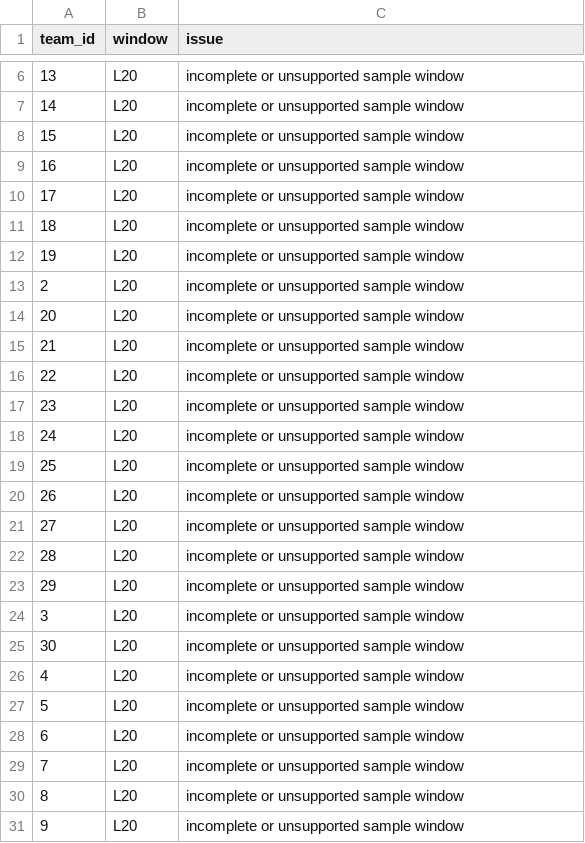
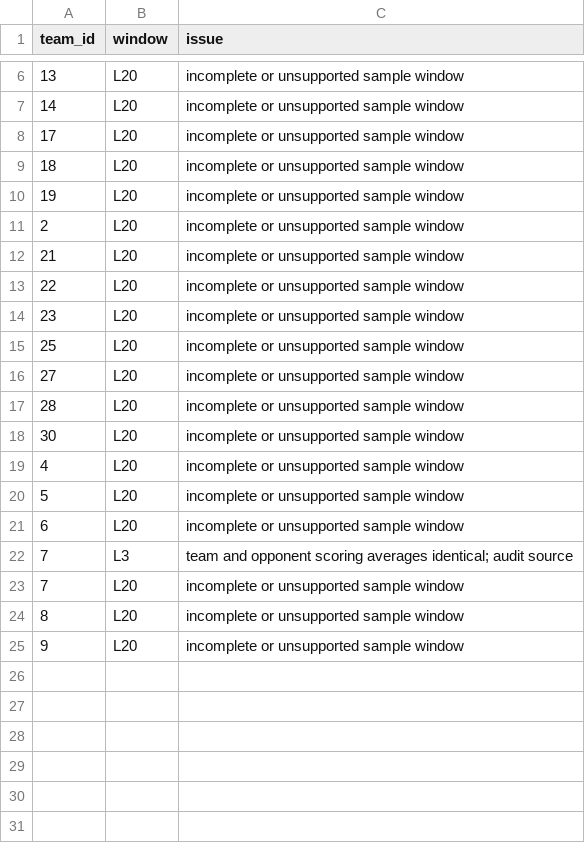
Before and after one commit to deucetg/NBA-lockbox-reseasrch, a CSV file: research_exports/team_matchup_audit.csv, drawn as a sheet; only a part is shown, gaps mark what is left out.

```diff
--- a/research_exports/team_matchup_audit.csv
+++ b/research_exports/team_matchup_audit.csv
@@ -7,4 +7,2 @@ team_id,window,issue
 14,L20,incomplete or unsupported sample window
-15,L20,incomplete or unsupported sample window
-16,L20,incomplete or unsupported sample window
 17,L20,incomplete or unsupported sample window
@@ -13,3 +11,2 @@ team_id,window,issue
 2,L20,incomplete or unsupported sample window
-20,L20,incomplete or unsupported sample window
 21,L20,incomplete or unsupported sample window
@@ -17,9 +14,5 @@ team_id,window,issue
 23,L20,incomplete or unsupported sample window
-24,L20,incomplete or unsupported sample window
 25,L20,incomplete or unsupported sample window
-26,L20,incomplete or unsupported sample window
 27,L20,incomplete or unsupported sample window
 28,L20,incomplete or unsupported sample window
-29,L20,incomplete or unsupported sample window
-3,L20,incomplete or unsupported sample window
 30,L20,incomplete or unsupported sample window
@@ -28,2 +21,3 @@ team_id,window,issue
 6,L20,incomplete or unsupported sample window
+7,L3,team and opponent scoring averages identical; audit source
 7,L20,incomplete or unsupported sample window
```
Also changed, not shown: research_exports/team_defensive_dashboard.csv, research_exports/team_opponent_game_logs.csv, 12 other files.
